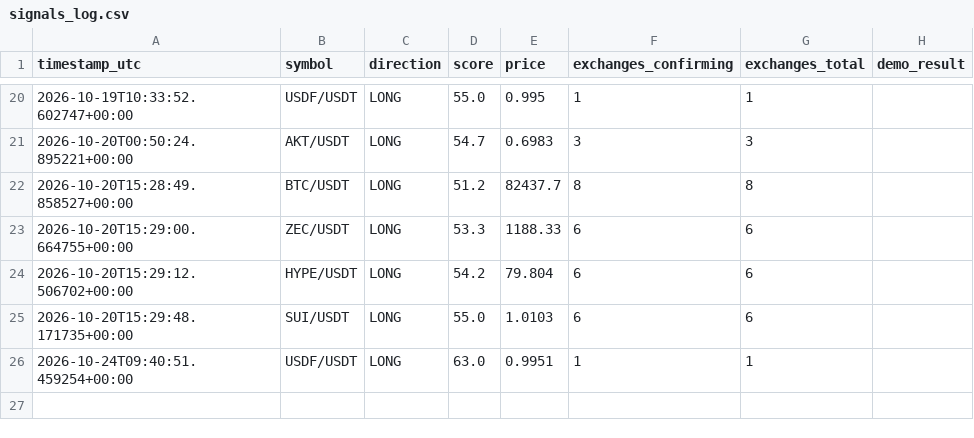
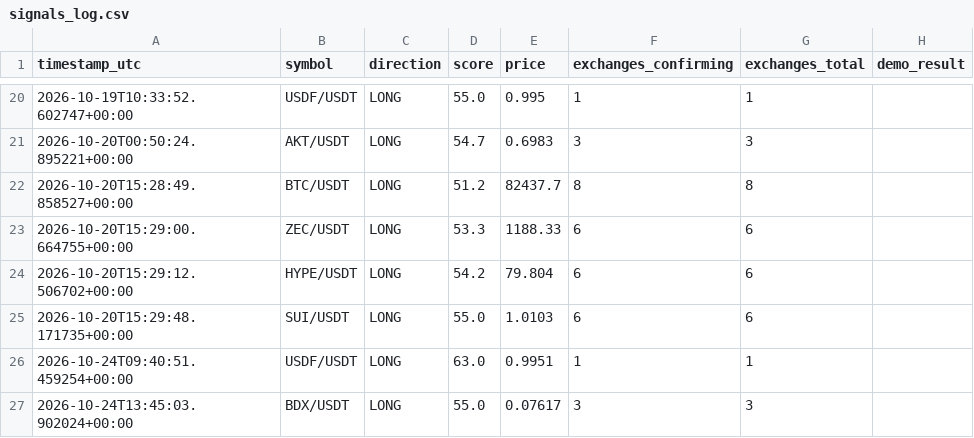
Before and after one commit to kotylevskiyv/crypto-alert-bot, a CSV file: signals_log.csv, drawn as a sheet; only a part is shown, gaps mark what is left out; the diff names each change by its address in the sheet, - before the commit and + after, or states it on an @@ line.

```diff
--- a/signals_log.csv
+++ b/signals_log.csv
+row 27: 2026-10-24T13:45:03.902024+00:00 | BDX/USDT | LONG | 55.0 | 0.07617 | 3 | 3
```
Also changed, not shown: state/open_positions.csv, state/trade_history.csv.
